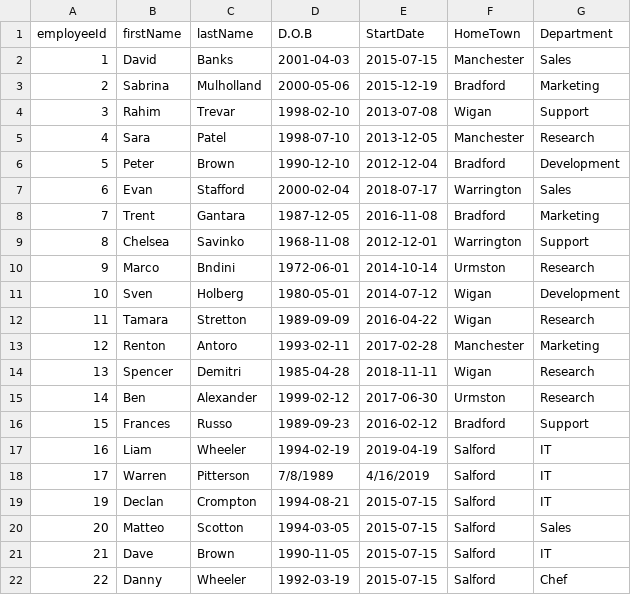
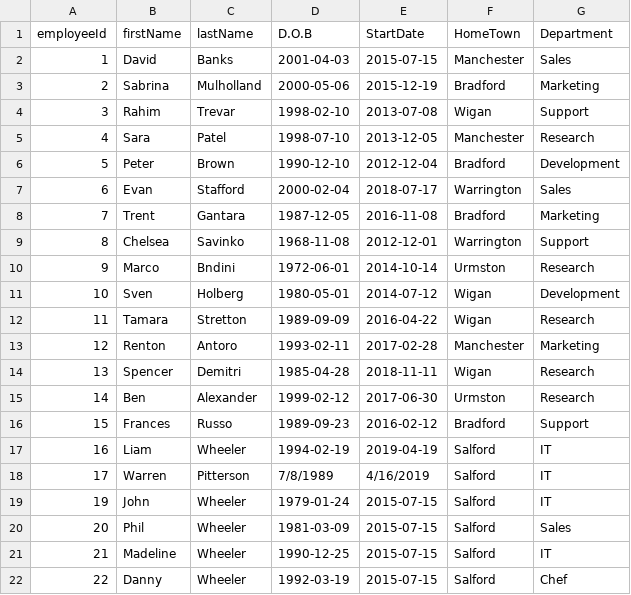
Before and after one commit to LiamWheeler/Project, a CSV file: KaleidaProject/Employees.csv, drawn as a sheet.

Commit message:
edited employee details

```diff
--- a/KaleidaProject/Employees.csv
+++ b/KaleidaProject/Employees.csv
@@ -18,5 +18,5 @@ employeeId, firstName, lastName, D.O.B, StartDate, HomeTown, Department
 17,Warren,Pitterson,7/8/1989,4/16/2019,Salford,IT
-19,Declan,Crompton,1994-08-21,2015-07-15,Salford,IT
-20,Matteo,Scotton,1994-03-05,2015-07-15,Salford,Sales
-21,Dave,Brown,1990-11-05,2015-07-15,Salford,IT
+19,John,Wheeler,1979-01-24,2015-07-15,Salford,IT
+20,Phil,Wheeler,1981-03-09,2015-07-15,Salford,Sales
+21,Madeline,Wheeler,1990-12-25,2015-07-15,Salford,IT
 22,Danny,Wheeler,1992-03-19,2015-07-15,Salford,Chef
```
